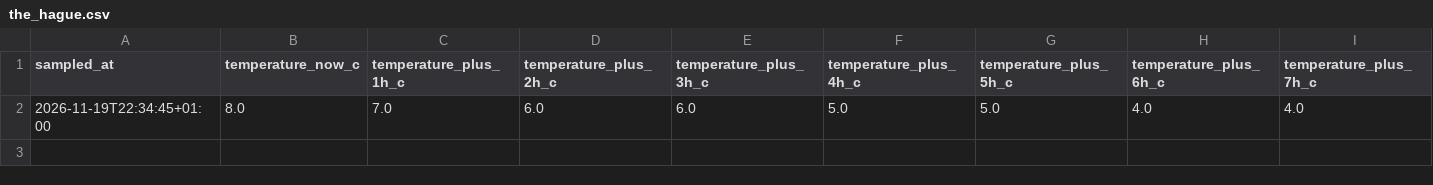
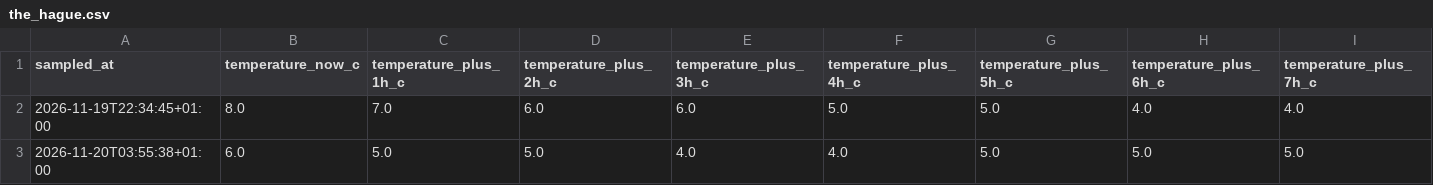
Before and after one commit to BrandarisFlitsen/weer-performance-indicator-nederland, a CSV file: city_data/the_hague.csv, drawn as a sheet; only a part is shown; rows hold the shown columns only; the diff names each change by its address in the sheet, - before the commit and + after, or states it on an @@ line.

```diff
--- a/city_data/the_hague.csv
+++ b/city_data/the_hague.csv
+row 3: 2026-11-20T03:55:38+01:00 | 6.0 | 5.0 | 5.0 | 4.0 | 4.0 | 5.0 | 5.0 | 5.0
```
Also changed, not shown: city_data/almere.csv, city_data/amsterdam.csv, 7 other files.
